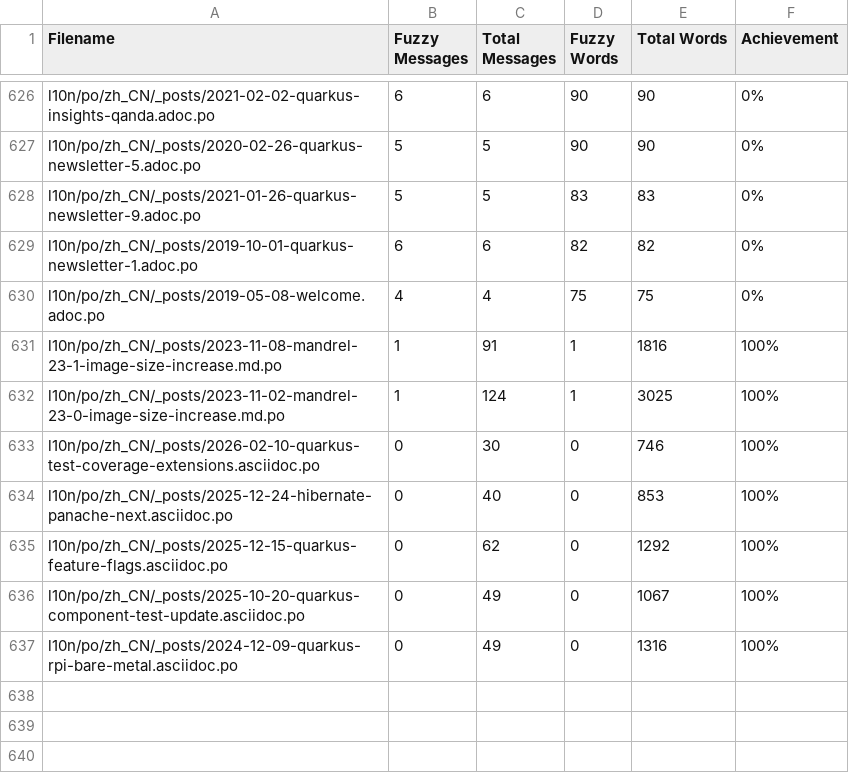
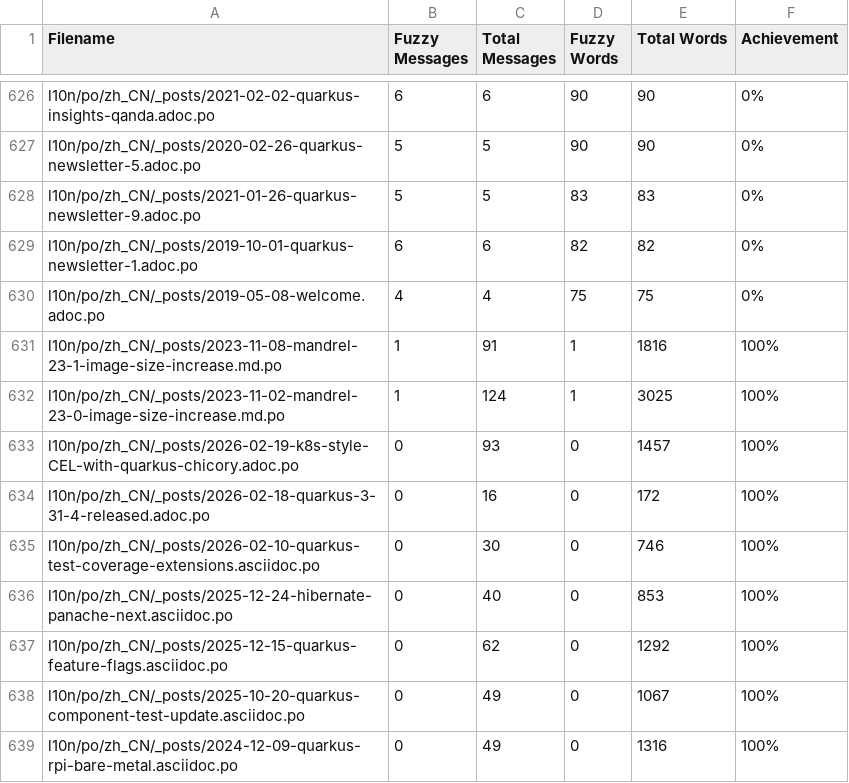
Before and after one commit to quarkusio/cn.quarkus.io, a CSV file: l10n/stats/posts-translation.csv, drawn as a sheet; only a part is shown, gaps mark what is left out; the diff names each change by its address in the sheet, - before the commit and + after, or states it on an @@ line.

Commit message:
Update translation stats

```diff
--- a/l10n/stats/posts-translation.csv
+++ b/l10n/stats/posts-translation.csv
+row 633: l10n/po/zh_CN/_posts/2026-02-19-k8s-style-CEL-with-quarkus-chicory.adoc.po | 0 | 93 | 0 | 1457 | 100%
+row 634: l10n/po/zh_CN/_posts/2026-02-18-quarkus-3-31-4-released.adoc.po | 0 | 16 | 0 | 172 | 100%
```
Also changed, not shown: l10n/stats/main-guides-translation.csv, l10n/stats/misc-translation.csv.
